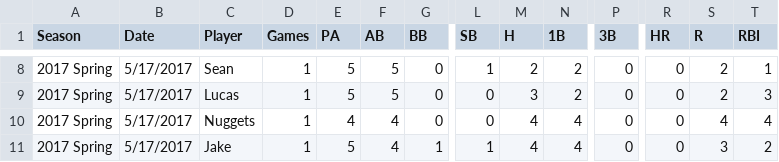
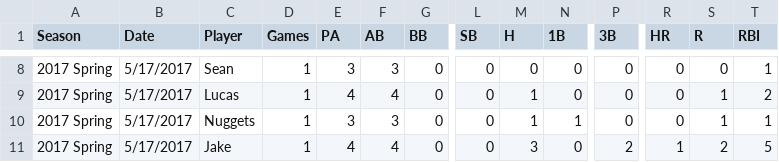
Before and after one commit to jakesmorrison/jakobmorrison.net, a CSV file: softball/static/softball/csv/last_game.csv, drawn as a sheet; only a part is shown, gaps mark what is left out; the diff covers the shown part only; the diff names each change by its address in the sheet, - before the commit and + after, or states it on an @@ line.

```diff
--- a/softball/static/softball/csv/last_game.csv
+++ b/softball/static/softball/csv/last_game.csv
-E8 (PA): 5
+E8 (PA): 3
-F8 (AB): 5
+F8 (AB): 3
-L8 (SB): 1
+L8 (SB): 0
-M8 (H): 2
+M8 (H): 0
-N8:N9 (1B): 2
+N8:N9 (1B): 0
-S8 (R): 2
+S8 (R): 0
-E9 (PA): 5
+E9 (PA): 4
-F9 (AB): 5
+F9 (AB): 4
-M9 (H): 3
+M9 (H): 1
-S9 (R): 2
+S9 (R): 1
-T9 (RBI): 3
+T9 (RBI): 2
-E10 (PA): 4
+E10 (PA): 3
-F10 (AB): 4
+F10 (AB): 3
-M10 (H): 4
+M10 (H): 1
-N10 (1B): 4
+N10 (1B): 1
-S10 (R): 4
+S10 (R): 1
-T10 (RBI): 4
+T10 (RBI): 1
-E11 (PA): 5
+E11 (PA): 4
-G11 (BB): 1
+G11 (BB): 0
-L11 (SB): 1
+L11 (SB): 0
-M11 (H): 4
+M11 (H): 3
-N11 (1B): 4
+N11 (1B): 0
-P11 (3B): 0
+P11 (3B): 2
-R11 (HR): 0
+R11 (HR): 1
-S11 (R): 3
+S11 (R): 2
-T11 (RBI): 2
+T11 (RBI): 5
```
Also changed, not shown: 50 edited cells elsewhere in this file.
